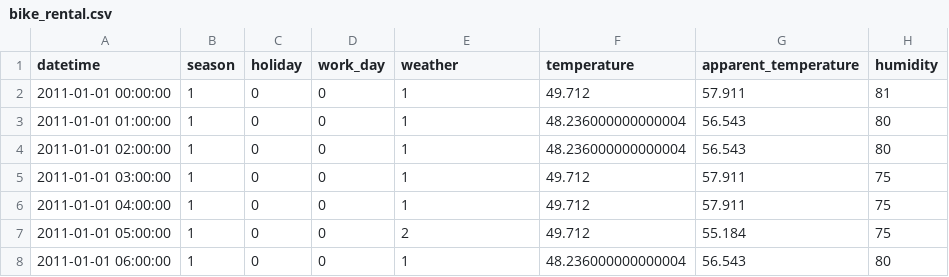
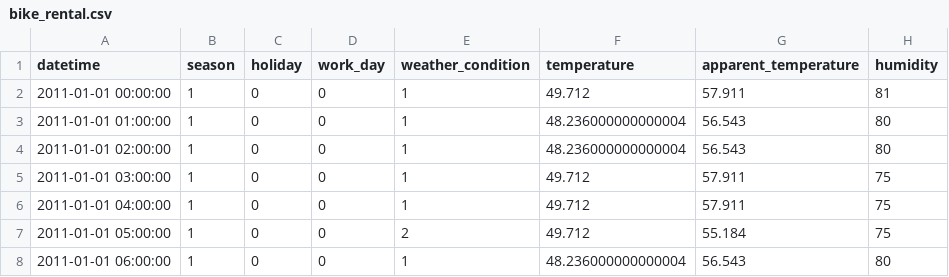
Before and after one commit to saun4app/demo-data, a CSV file: saun4app/bike_rental.csv, drawn as a sheet; only a part is shown; the diff names each change by its address in the sheet, - before the commit and + after, or states it on an @@ line.

Commit message:
Update bike_rental.csv

```diff
--- a/saun4app/bike_rental.csv
+++ b/saun4app/bike_rental.csv
-E1: weather
+E1: weather_condition
```
